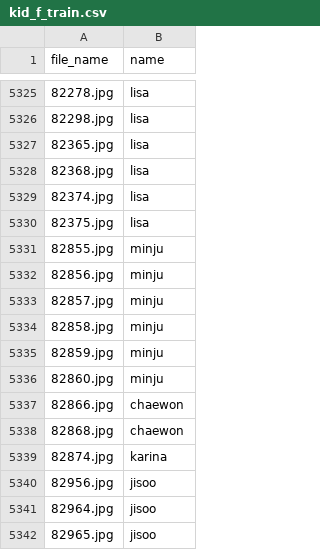
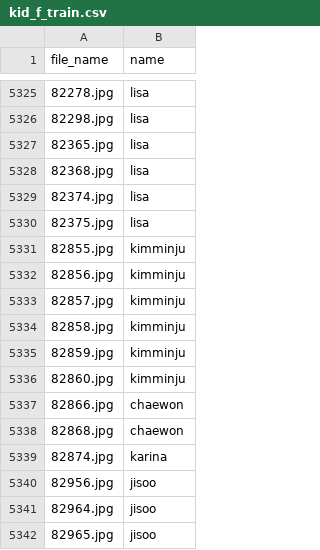
Before and after one commit to PCEO-AI-CLUB/KID-F, a CSV file: kid_f_train.csv, drawn as a sheet; only a part is shown, gaps mark what is left out.

Commit message:
update minju to kimminju

```diff
--- a/kid_f_train.csv
+++ b/kid_f_train.csv
@@ -5330,8 +5330,8 @@ file_name,name
 82375.jpg,lisa
-82855.jpg,minju
-82856.jpg,minju
-82857.jpg,minju
-82858.jpg,minju
-82859.jpg,minju
-82860.jpg,minju
+82855.jpg,kimminju
+82856.jpg,kimminju
+82857.jpg,kimminju
+82858.jpg,kimminju
+82859.jpg,kimminju
+82860.jpg,kimminju
 82866.jpg,chaewon
```
